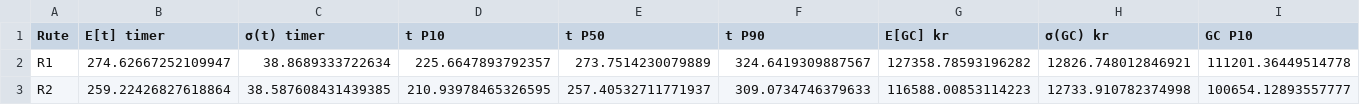
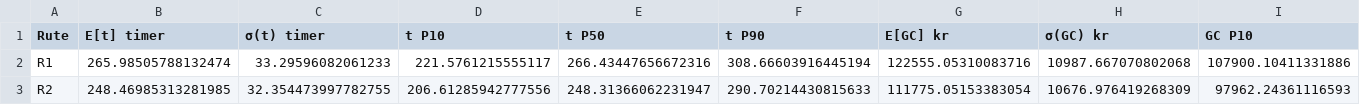
Before and after one commit to Martiobr/Transport-under-usikkerhet---Monte-Carlo, a CSV file: Herman_sim/bachelor_montecarlo/mc_results_summary.csv, drawn as a sheet; only a part is shown; the diff covers the shown part only; the diff names each change by its address in the sheet, - before the commit and + after, or states it on an @@ line.

```diff
--- a/Herman_sim/bachelor_montecarlo/mc_results_summary.csv
+++ b/Herman_sim/bachelor_montecarlo/mc_results_summary.csv
-B2 (E[t] timer): 274.62667252109947
+B2 (E[t] timer): 265.98505788132474
-C2 (σ(t) timer): 38.8689333722634
+C2 (σ(t) timer): 33.29596082061233
-D2 (t P10): 225.6647893792357
+D2 (t P10): 221.5761215555117
-E2 (t P50): 273.7514230079889
+E2 (t P50): 266.43447656672316
-F2 (t P90): 324.6419309887567
+F2 (t P90): 308.66603916445194
-G2 (E[GC] kr): 127358.78593196282
+G2 (E[GC] kr): 122555.05310083716
-H2 (σ(GC) kr): 12826.748012846921
+H2 (σ(GC) kr): 10987.667070802068
-I2 (GC P10): 111201.36449514778
+I2 (GC P10): 107900.10411331886
-B3 (E[t] timer): 259.22426827618864
+B3 (E[t] timer): 248.46985313281985
-C3 (σ(t) timer): 38.587608431439385
+C3 (σ(t) timer): 32.354473997782755
-D3 (t P10): 210.93978465326595
+D3 (t P10): 206.61285942777556
-E3 (t P50): 257.40532711771937
+E3 (t P50): 248.31366062231947
-F3 (t P90): 309.0734746379633
+F3 (t P90): 290.70214430815633
-G3 (E[GC] kr): 116588.00853114223
+G3 (E[GC] kr): 111775.05153383054
-H3 (σ(GC) kr): 12733.910782374998
+H3 (σ(GC) kr): 10676.976419268309
-I3 (GC P10): 100654.12893557777
+I3 (GC P10): 97962.24361116593
```
Also changed, not shown: 39 edited cells elsewhere in this file, 7 other files.
